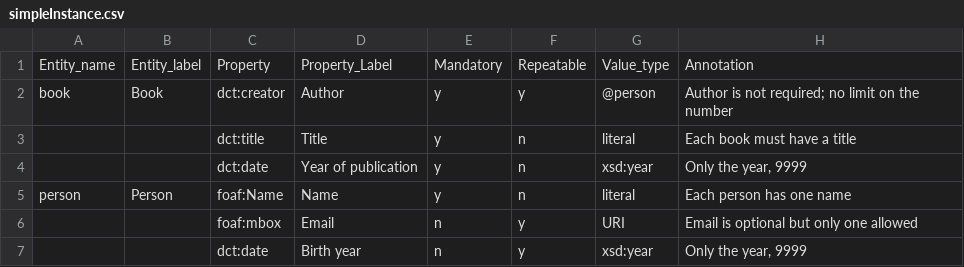
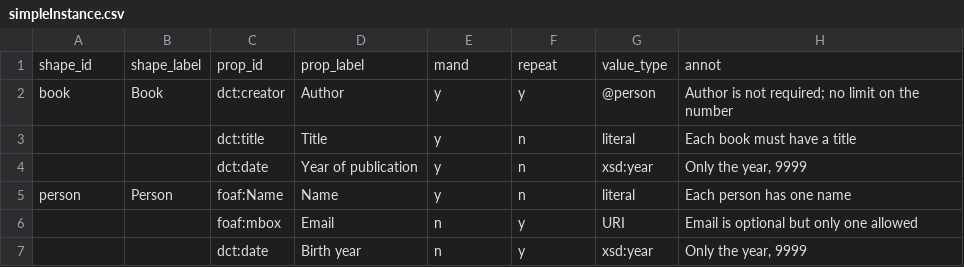
Before and after one commit to tombaker/csv2shex, a CSV file: examples/simpleInstance.csv, drawn as a sheet.

Commit message:
examples

```diff
--- a/examples/simpleInstance.csv
+++ b/examples/simpleInstance.csv
@@ -1,2 +1,2 @@
-Entity_name,Entity_label,Property,Property_Label,Mandatory,Repeatable,Value_type,Annotation
+shape_id,shape_label,prop_id,prop_label,mand,repeat,value_type,annot
 book,Book,dct:creator,Author,y,y,@person,Author is not required; no limit on the number
```
Also changed, not shown: 2 other files.
